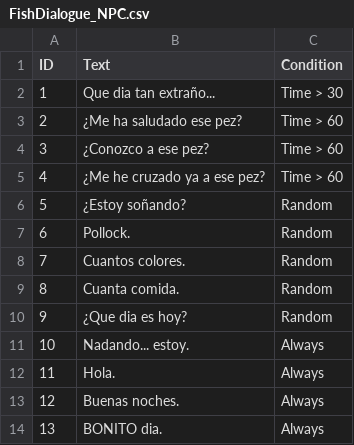
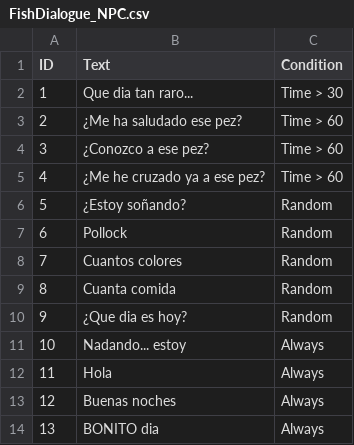
Before and after one commit to Clovisindo/PiensaPeces, a CSV file: Assets/Resources/Dialogues/FishDialogue_NPC.csv, drawn as a sheet.

```diff
--- a/Assets/Resources/Dialogues/FishDialogue_NPC.csv
+++ b/Assets/Resources/Dialogues/FishDialogue_NPC.csv
@@ -1,3 +1,3 @@
 ID;Text;Condition
-1;Que dia tan extraño...;Time > 30
+1;Que dia tan raro...;Time > 30
 2;¿Me ha saludado ese pez?;Time > 60
@@ -6,9 +6,9 @@ ID;Text;Condition
 5;¿Estoy soñando?;Random
-6;Pollock.;Random
-7;Cuantos colores.;Random
-8;Cuanta comida.;Random
+6;Pollock;Random
+7;Cuantos colores;Random
+8;Cuanta comida;Random
 9;¿Que dia es hoy?;Random
-10;Nadando... estoy.;Always
-11;Hola.;Always
-12;Buenas noches.;Always
-13;BONITO dia.;Always
+10;Nadando... estoy;Always
+11;Hola;Always
+12;Buenas noches;Always
+13;BONITO dia;Always
```
Also changed, not shown: Assets/Resources/Dialogues/FishDialogue_NPC_day2.csv, Assets/Resources/Dialogues/FishDialogue_NPC_day3.csv, 14 other files.
